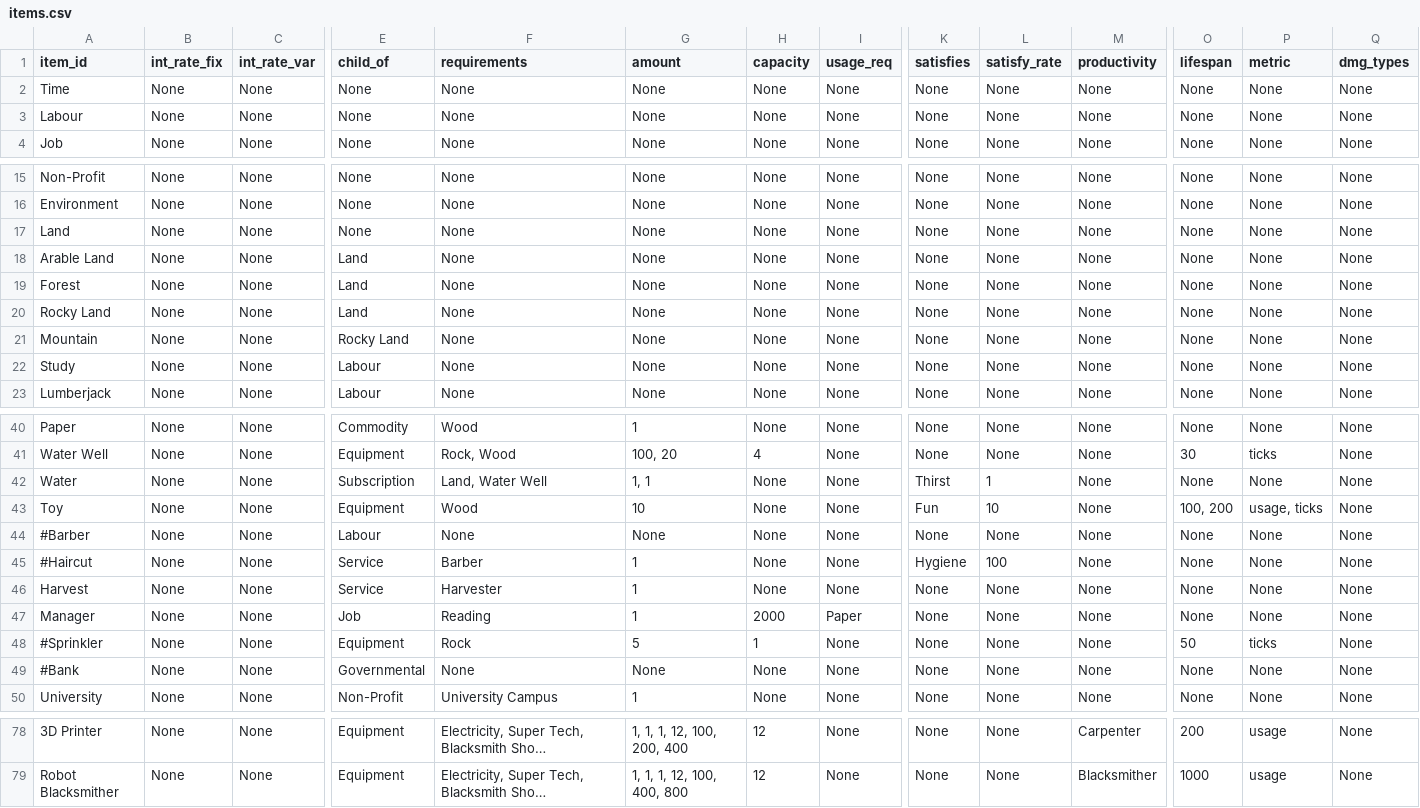
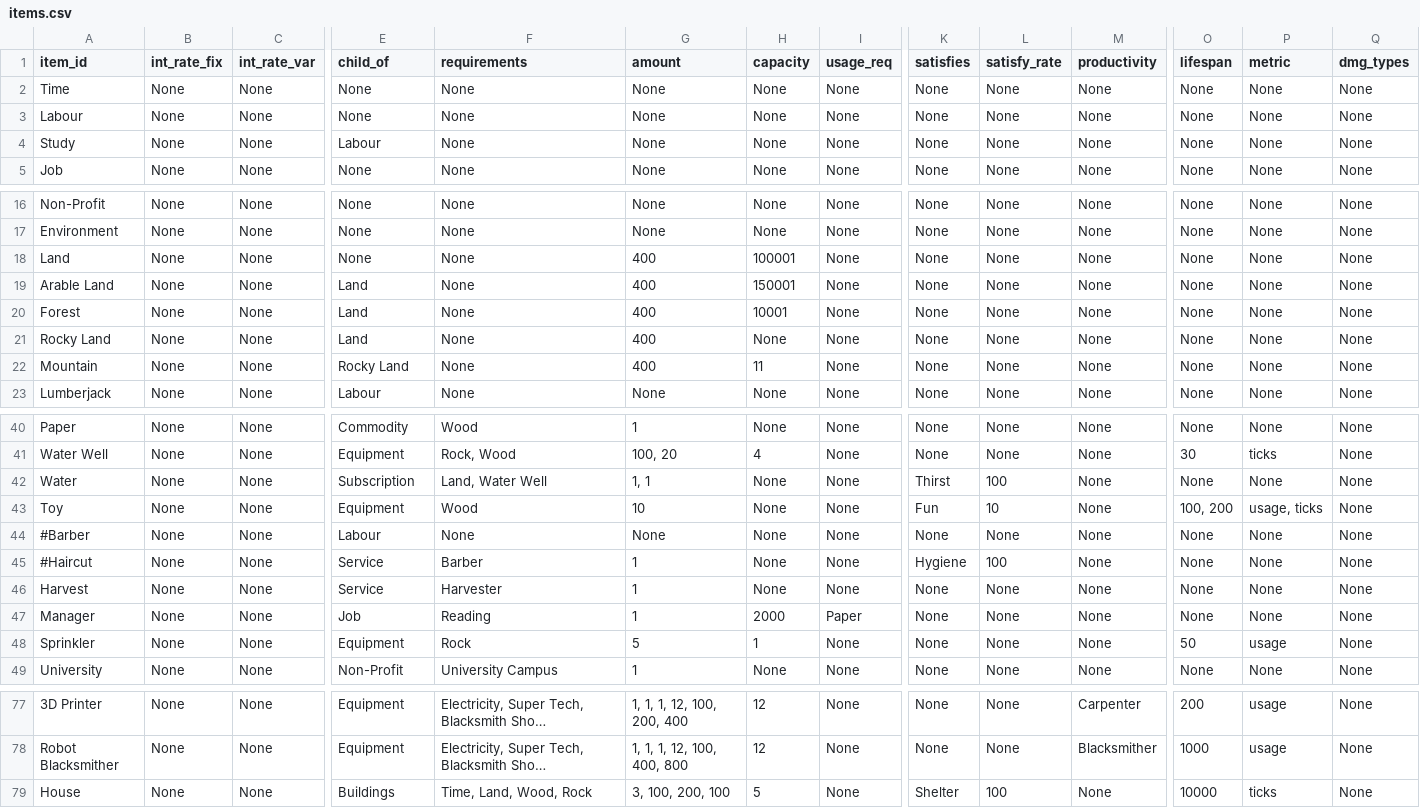
Before and after one commit to ralexander11/acct_legacy, a CSV file: data/items.csv, drawn as a sheet; only a part is shown, gaps mark what is left out; long unchanged cells end in …; removed rows and columns are numbered as before the commit, all else as after; rows hold the shown columns only; the diff names each change by its address in the sheet, - before the commit and + after, or states it on an @@ line.

```diff
--- a/data/items.csv
+++ b/data/items.csv
@@ row 22 moved to row 4: Study @@
-G18:G22 (amount): None
+G18:G22 (amount): 400
-H18 (capacity): None
+H18 (capacity): 100001
-H19 (capacity): None
+H19 (capacity): 150001
-H20 (capacity): None
+H20 (capacity): 10001
-H22 (capacity): None
+H22 (capacity): 11
-L42 (satisfy_rate): 1
+L42 (satisfy_rate): 100
-A48 (item_id): #Sprinkler
+A48 (item_id): Sprinkler
-P48 (metric): ticks
+P48 (metric): usage
-row 49: #Bank | None | None | Governmental | None | None | None | None | None | None | None | None | None | None
+row 79: House | None | None | Buildings | Time, Land, Wood, Rock | 3, 100, 200, 100 | 5 | None | Shelter | 100 | None | 10000 | ticks | None
```
Also changed, not shown: 9 other files.
